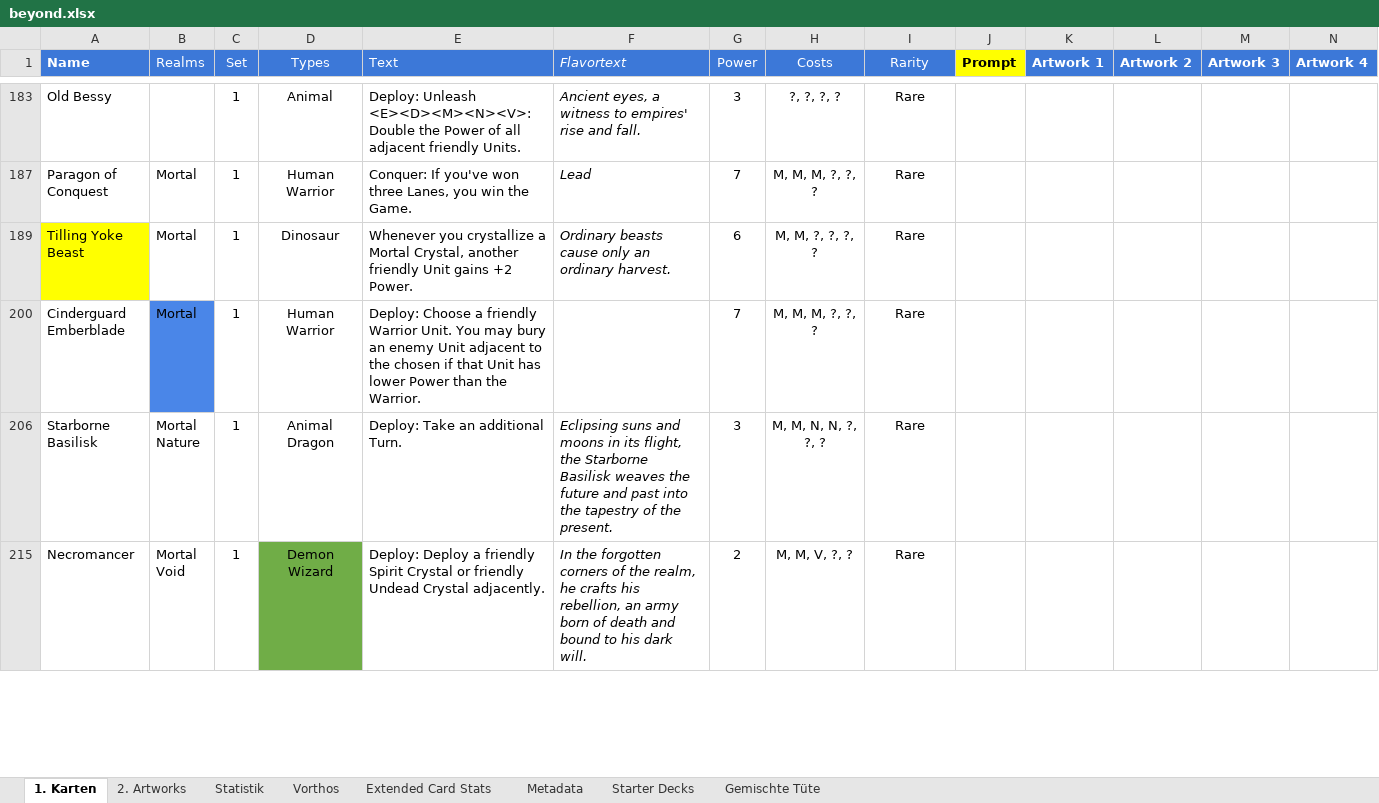
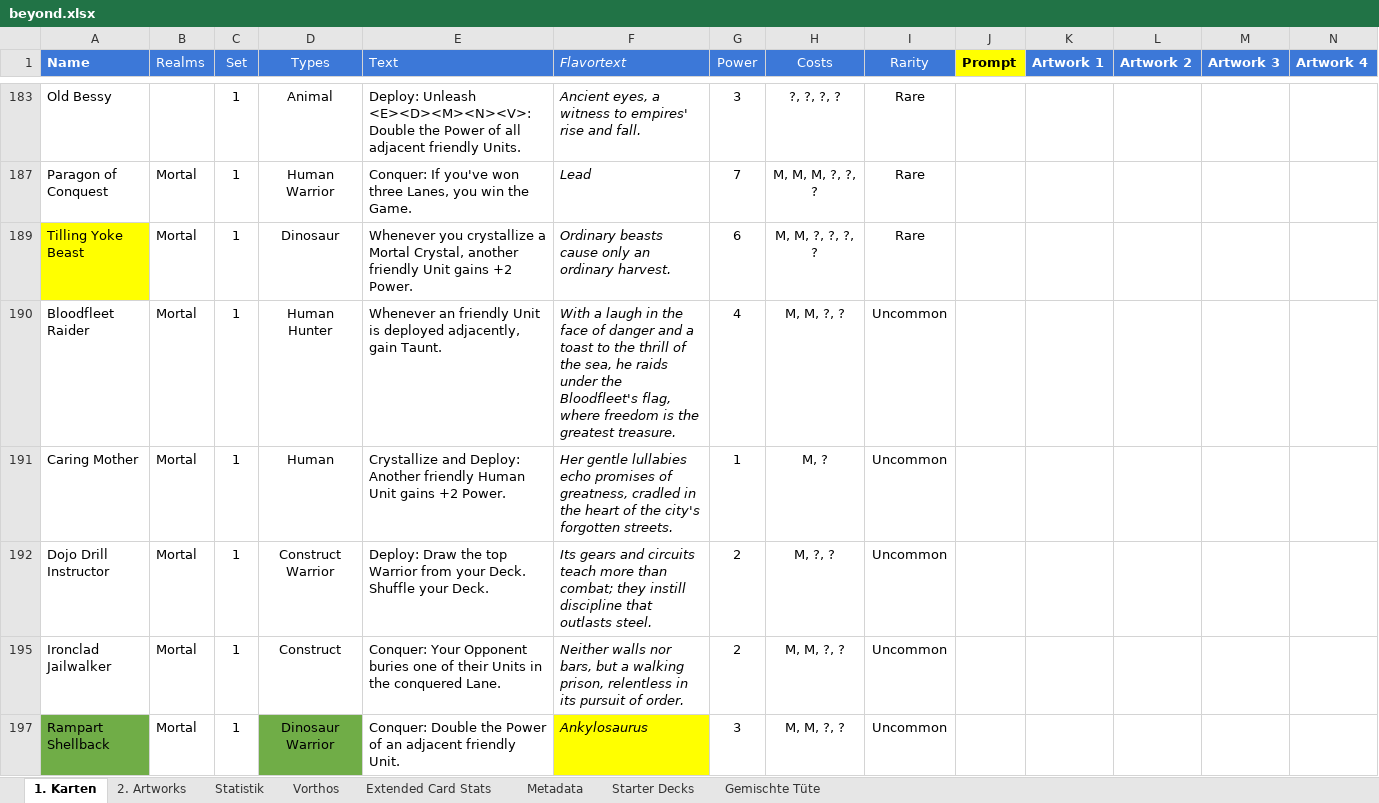
Before and after one commit to nonbiristudios/ShardsOfBeyond-v2, an Excel workbook: card-data/beyond.xlsx, sheet 1. Karten, drawn as a sheet; only a part is shown, gaps mark what is left out; the shorter side is filled out with more unchanged rows; values as stored, in another font and other column widths than the file's, no borders; charts and pictures and conditional formats not drawn; rows hold the shown columns only; the diff covers the shown part only; the diff names each change by its address in the sheet, - before the commit and + after, or states it on an @@ line.

```diff
--- a/card-data/beyond.xlsx (sheet 1. Karten)
+++ b/card-data/beyond.xlsx (sheet 1. Karten)
@@ row 190 unhidden: Bloodfleet Raider | Mortal | 1 | Human Hunter | Whenever an friendly Unit is deployed adjacently, gain Taunt. | With a laugh in the face of danger and a toast to the thrill of the sea, he raids under the Bloodfleet's flag, where freedom is the greatest treasure. | 4 | M, M, ?, ? | Uncommon @@
@@ row 191 unhidden: Caring Mother | Mortal | 1 | Human | Crystallize and Deploy: Another friendly Human Unit gains +2 Power. | Her gentle lullabies echo promises of greatness, cradled in the heart of the city's forgotten streets. | 1 | M, ? | Uncommon @@
@@ row 192 unhidden: Dojo Drill Instructor | Mortal | 1 | Construct Warrior | Deploy: Draw the top Warrior from your Deck. Shuffle your Deck. | Its gears and circuits teach more than combat; they instill discipline that outlasts steel. | 2 | M, ?, ? | Uncommon @@
@@ row 195 unhidden: Ironclad Jailwalker | Mortal | 1 | Construct | Conquer: Your Opponent buries one of their Units in the conquered Lane. | Neither walls nor bars, but a walking prison, relentless in its pursuit of order. | 2 | M, M, ?, ? | Uncommon @@
@@ row 197 unhidden: Rampart Shellback | Mortal | 1 | Dinosaur Warrior | Conquer: Double the Power of an adjacent friendly Unit. | Ankylosaurus | 3 | M, M, ?, ? | Uncommon @@
```
Also changed, not shown: 3 added rows, 142 hidden or unhidden rows and 1 edited cell elsewhere in this sheet, sheet Vorthos, sheet Statistik, sheet Starter Decks, sheet Extended Card Stats, formulas that keep their value, charts or pictures, 3 other files.
